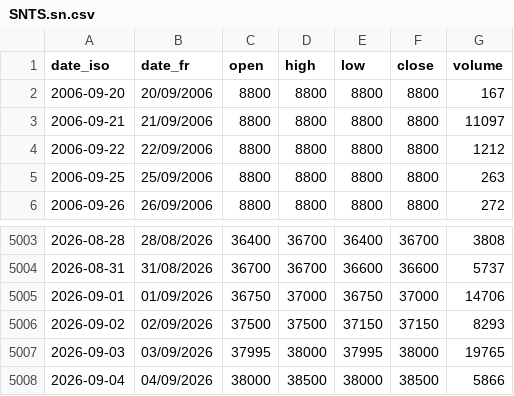
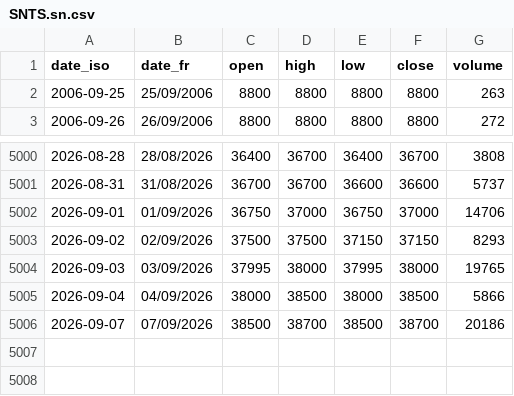
Before and after one commit to gerko-dev/azimutfinance, a CSV file: data/historique_sika/SNTS.sn.csv, drawn as a sheet; only a part is shown, gaps mark what is left out; removed rows and columns are numbered as before the commit, all else as after; the diff names each change by its address in the sheet, - before the commit and + after, or states it on an @@ line.

```diff
--- a/data/historique_sika/SNTS.sn.csv
+++ b/data/historique_sika/SNTS.sn.csv
-row 2: 2006-09-20 | 20/09/2006 | 8800 | 8800 | 8800 | 8800 | 167
-row 3: 2006-09-21 | 21/09/2006 | 8800 | 8800 | 8800 | 8800 | 11097
-row 4: 2006-09-22 | 22/09/2006 | 8800 | 8800 | 8800 | 8800 | 1212
+row 5006: 2026-09-07 | 07/09/2026 | 38500 | 38700 | 38500 | 38700 | 20186
```
Also changed, not shown: data/historique_sika/NTLC.ci.csv, data/historique_sika/SPHC.ci.csv, 54 other files.
